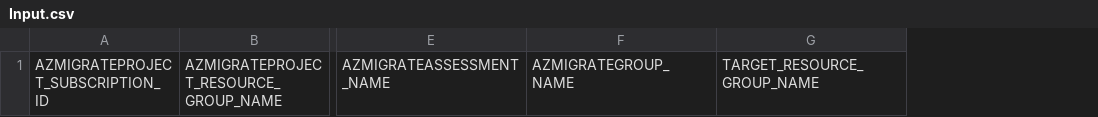
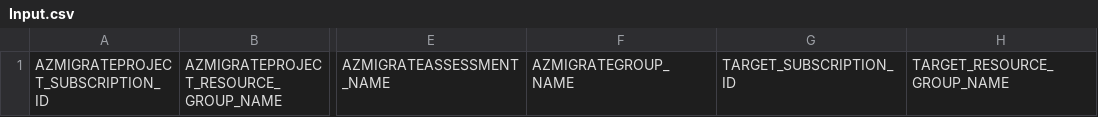
Before and after one commit to Azure/azure-docs-powershell-samples, a CSV file: azure-migrate/migrate-at-scale-vmware-agentles/Agentless VMware automation/Input.csv, drawn as a sheet; only a part is shown, gaps mark what is left out; the diff names each change by its address in the sheet, - before the commit and + after, or states it on an @@ line.

Commit message:
Target diff subscription (#355)
* Update AzMigrate_StartReplication.ps1

I have added additional code to accommodate the use case where a VM is to be migrated in a different subscription. I have added comments along with the code to easily identify the changes. This was missed when I had initially created these scripts

* Update AzMigrate_StartTestMigration.ps1

I have added additional code to accommodate the use case where a VM is to be migrated in a different subscription. I have added comments along with the code to easily identify the changes. This was missed when I had initially created these scripts

* Update AzMigrate_UpdateMachineProperties.ps1

I have added additional code to accommodate the use case where a VM is to be migrated in a different subscription. I have added comments along with the code to easily identify the changes. This was missed when I had initially created these scripts

* Update Input.csv

I have added additional column viz., TARGET_SUBSCRIPTION_ID to the csv file to accommodate the use case where a VM is to be migrated in a different subscription. This was missed when I had initially created these scripts

* Update readme.md

I have added additional field viz., TARGET_SUBSCRIPTION_ID to accommodate the use case where a VM is to be migrated in a different subscription. This was missed when I had initially created these scripts

```diff
--- a/azure-migrate/migrate-at-scale-vmware-agentles/Agentless VMware automation/Input.csv
+++ b/azure-migrate/migrate-at-scale-vmware-agentles/Agentless VMware automation/Input.csv
+column G, row 1: TARGET_SUBSCRIPTION_ID
```
Also changed, not shown: 4 other files.
